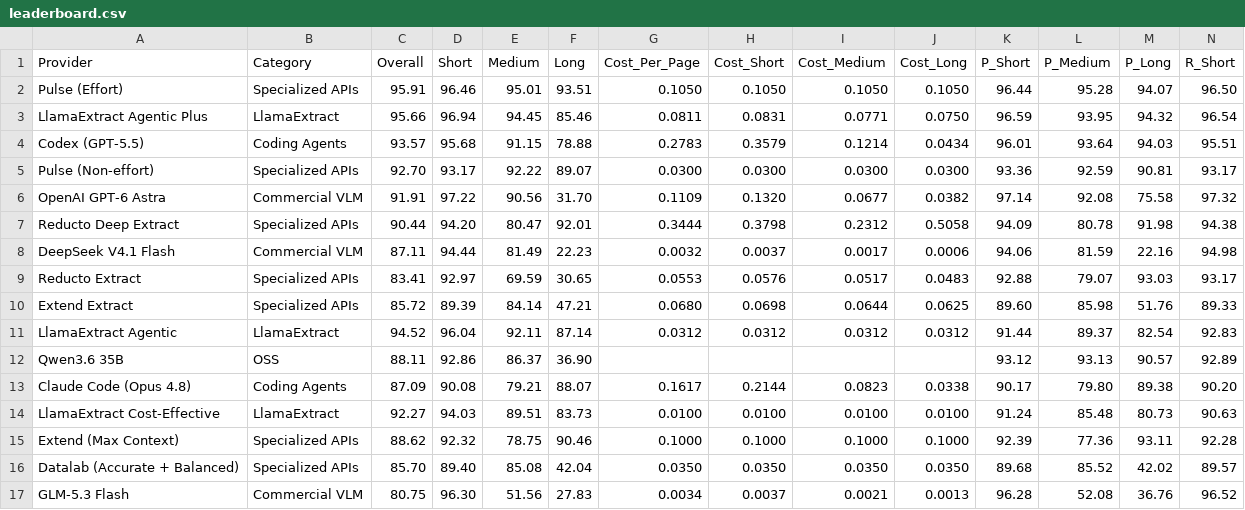
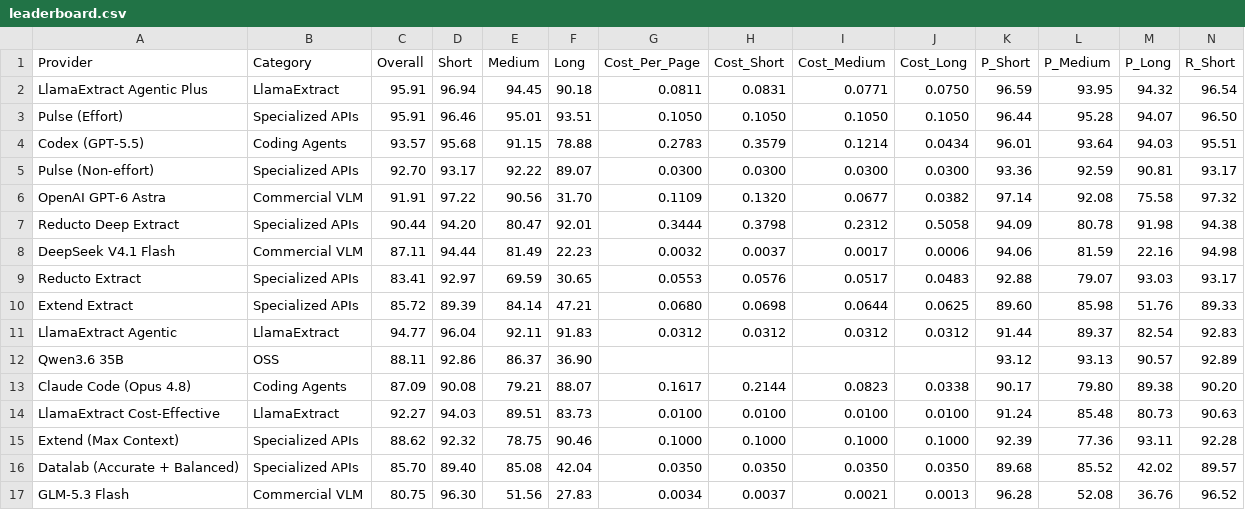
Before and after one commit to run-llama/ExtractBench, a CSV file: leaderboard.csv, drawn as a sheet; only a part is shown; removed rows and columns are numbered as before the commit, all else as after; rows hold the shown columns only; the diff names each change by its address in the sheet, - before the commit and + after, or states it on an @@ line.

Commit message:
Correct v0.1 value scores and rank ties by cost
Refresh the completed 370-document value F1 results so the public leaderboard reflects the revised long-document scores. Use listed cost per page to order equal displayed overall scores consistently in the CSV and generated README.

```diff
--- a/leaderboard.csv
+++ b/leaderboard.csv
+row 2: LlamaExtract Agentic Plus | LlamaExtract | 95.91 | 96.94 | 94.45 | 90.18 | 0.0811 | 0.0831 | 0.0771 | 0.0750 | 96.59 | 93.95 | 94.32 | 96.54
-row 3: LlamaExtract Agentic Plus | LlamaExtract | 95.66 | 96.94 | 94.45 | 85.46 | 0.0811 | 0.0831 | 0.0771 | 0.0750 | 96.59 | 93.95 | 94.32 | 96.54
-C11 (Overall): 94.52
+C11 (Overall): 94.77
-F11 (Long): 87.14
+F11 (Long): 91.83
```
Also changed, not shown: 2 other files.
